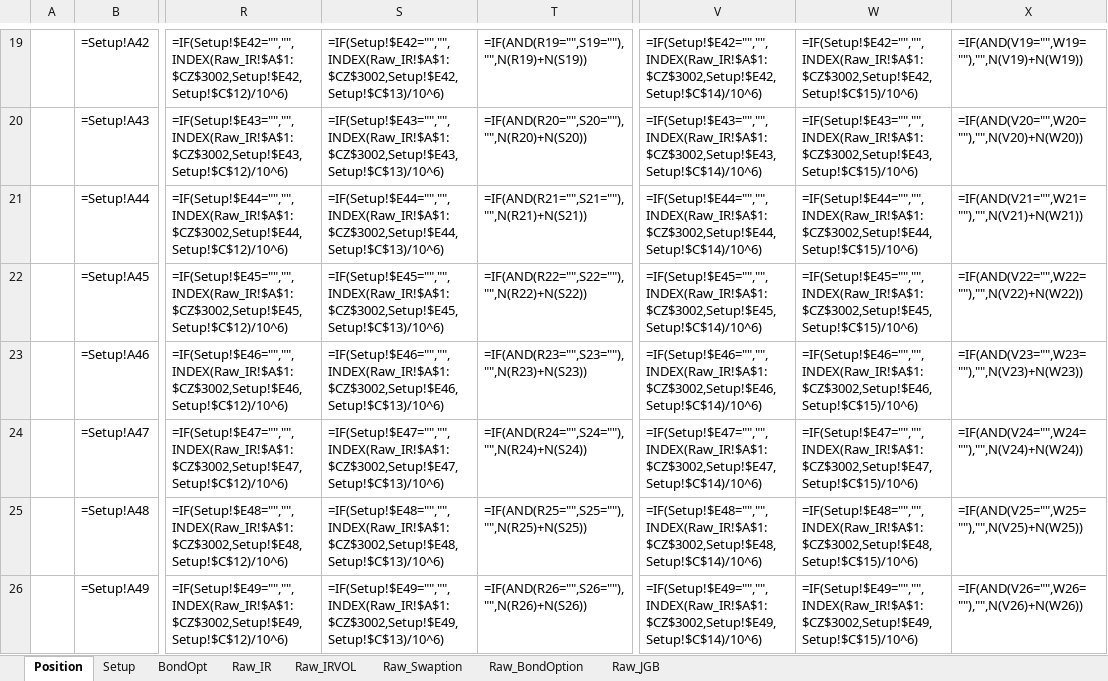
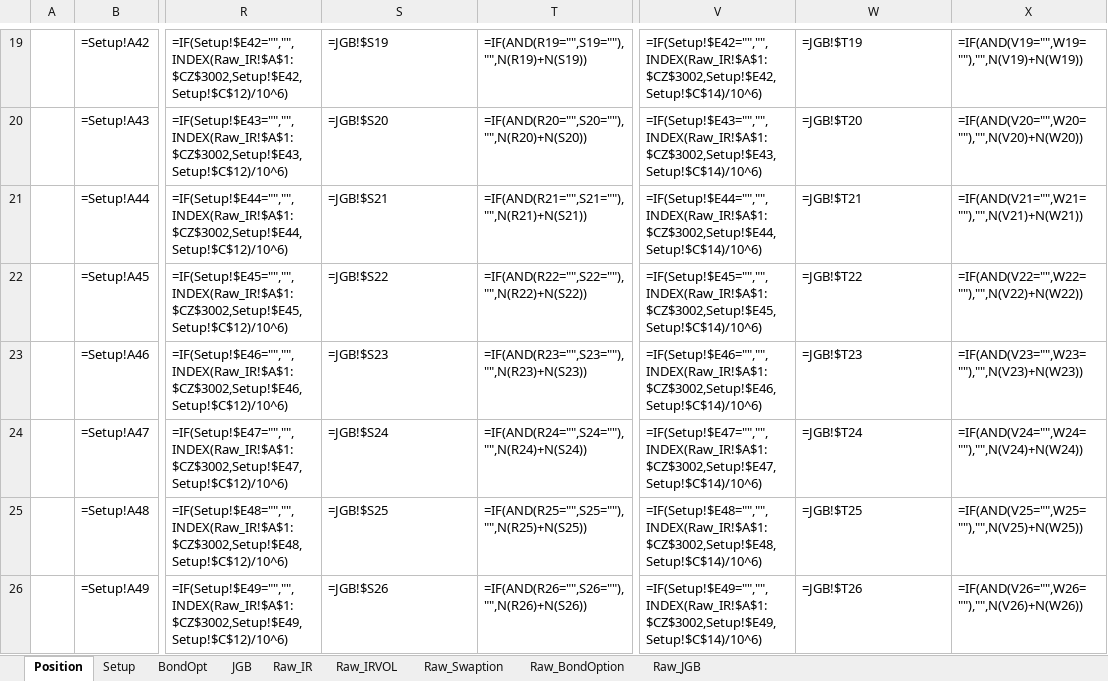
Before and after one commit to Nova-jp/pricing-sheet, an Excel workbook: templates/PositionSheet.xlsm, sheet Position, drawn as a sheet; only a part is shown, gaps mark what is left out; values as stored, in another font and other column widths than the file's, no borders; formulas without a stored value are shown as written; conditional formats not drawn; the diff covers the shown part only; the diff names each change by its address in the sheet, - before the commit and + after, or states it on an @@ line.

```diff
--- a/templates/PositionSheet.xlsm (sheet Position)
+++ b/templates/PositionSheet.xlsm (sheet Position)
+sheet tab: JGB
-S19: =IF(Setup!$E42="","",INDEX(Raw_IR!$A$1:$CZ$3002,Setup!$E42,Setup!$C$13)/10^6)
+S19: =JGB!$S19
-W19: =IF(Setup!$E42="","",INDEX(Raw_IR!$A$1:$CZ$3002,Setup!$E42,Setup!$C$15)/10^6)
+W19: =JGB!$T19
-S20: =IF(Setup!$E43="","",INDEX(Raw_IR!$A$1:$CZ$3002,Setup!$E43,Setup!$C$13)/10^6)
+S20: =JGB!$S20
-W20: =IF(Setup!$E43="","",INDEX(Raw_IR!$A$1:$CZ$3002,Setup!$E43,Setup!$C$15)/10^6)
+W20: =JGB!$T20
-S21: =IF(Setup!$E44="","",INDEX(Raw_IR!$A$1:$CZ$3002,Setup!$E44,Setup!$C$13)/10^6)
+S21: =JGB!$S21
-W21: =IF(Setup!$E44="","",INDEX(Raw_IR!$A$1:$CZ$3002,Setup!$E44,Setup!$C$15)/10^6)
+W21: =JGB!$T21
-S22: =IF(Setup!$E45="","",INDEX(Raw_IR!$A$1:$CZ$3002,Setup!$E45,Setup!$C$13)/10^6)
+S22: =JGB!$S22
-W22: =IF(Setup!$E45="","",INDEX(Raw_IR!$A$1:$CZ$3002,Setup!$E45,Setup!$C$15)/10^6)
+W22: =JGB!$T22
-S23: =IF(Setup!$E46="","",INDEX(Raw_IR!$A$1:$CZ$3002,Setup!$E46,Setup!$C$13)/10^6)
+S23: =JGB!$S23
-W23: =IF(Setup!$E46="","",INDEX(Raw_IR!$A$1:$CZ$3002,Setup!$E46,Setup!$C$15)/10^6)
+W23: =JGB!$T23
-S24: =IF(Setup!$E47="","",INDEX(Raw_IR!$A$1:$CZ$3002,Setup!$E47,Setup!$C$13)/10^6)
+S24: =JGB!$S24
-W24: =IF(Setup!$E47="","",INDEX(Raw_IR!$A$1:$CZ$3002,Setup!$E47,Setup!$C$15)/10^6)
+W24: =JGB!$T24
-S25: =IF(Setup!$E48="","",INDEX(Raw_IR!$A$1:$CZ$3002,Setup!$E48,Setup!$C$13)/10^6)
+S25: =JGB!$S25
-W25: =IF(Setup!$E48="","",INDEX(Raw_IR!$A$1:$CZ$3002,Setup!$E48,Setup!$C$15)/10^6)
+W25: =JGB!$T25
-S26: =IF(Setup!$E49="","",INDEX(Raw_IR!$A$1:$CZ$3002,Setup!$E49,Setup!$C$13)/10^6)
+S26: =JGB!$S26
-W26: =IF(Setup!$E49="","",INDEX(Raw_IR!$A$1:$CZ$3002,Setup!$E49,Setup!$C$15)/10^6)
+W26: =JGB!$T26
```
Also changed, not shown: 53 edited cells elsewhere in this sheet, sheet Setup, 8 other files.
